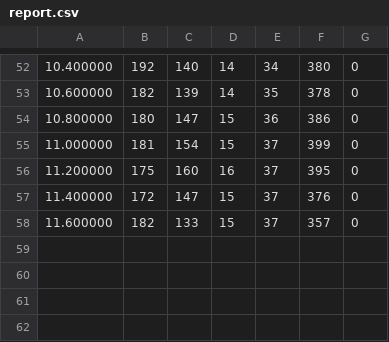
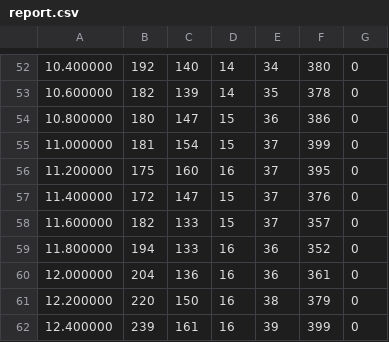
Before and after one commit to doublej472/scriptbots, a CSV file: report.csv, drawn as a sheet; only a part is shown, gaps mark what is left out.

```diff
--- a/report.csv
+++ b/report.csv
@@ -58 +58,5 @@
 11.600000,182,133,15,37,357,0
+11.800000,194,133,16,36,352,0
+12.000000,204,136,16,36,361,0
+12.200000,220,150,16,38,379,0
+12.400000,239,161,16,39,399,0
```
Also changed, not shown: 1 other file.
